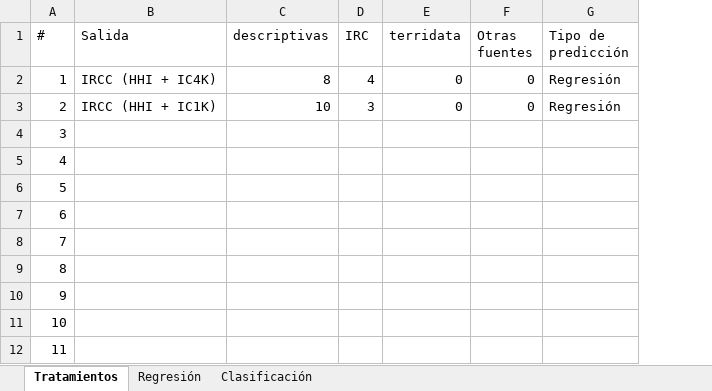
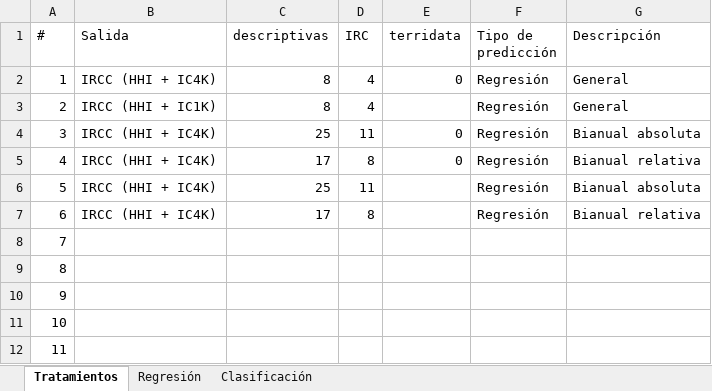
Before and after one commit to NicolasArrietaC/riesgo-concentracion-CPH, an Excel workbook: 5-Aprendizaje_maquina/Resultados/resumen de resultados.xlsx, sheet Tratamientos, drawn as a sheet; values as stored, in another font and other column widths than the file's, no borders; table styles not drawn; removed rows and columns are numbered as before the commit, all else as after; the diff names each change by its address in the sheet, - before the commit and + after, or states it on an @@ line.

Commit message:
actualización de tratamientos

```diff
--- a/5-Aprendizaje_maquina/Resultados/resumen de resultados.xlsx (sheet Tratamientos)
+++ b/5-Aprendizaje_maquina/Resultados/resumen de resultados.xlsx (sheet Tratamientos)
-column F (Otras fuentes), rows 2-3: 0 | 0
+column G (Descripción), rows 2-7: General | General | Bianual absoluta | Bianual relativa | Bianual absoluta | Bianual relativa
-C3 (descriptivas): 10
+C3 (descriptivas): 8
-D3 (IRC): 3
+D3 (IRC): 4
-E3 (terridata): 0
+E3 (terridata): (empty)
-B4:B7 (Salida): (empty)
+B4:B7 (Salida): IRCC (HHI + IC4K)
-C4 (descriptivas): (empty)
+C4 (descriptivas): 25
-D4 (IRC): (empty)
+D4 (IRC): 11
-E4:E5 (terridata): (empty)
+E4:E5 (terridata): 0
-F4:F7 (Tipo de predicción): (empty)
+F4:F7 (Tipo de predicción): Regresión
-C5 (descriptivas): (empty)
+C5 (descriptivas): 17
-D5 (IRC): (empty)
+D5 (IRC): 8
-C6 (descriptivas): (empty)
+C6 (descriptivas): 25
-D6 (IRC): (empty)
+D6 (IRC): 11
-C7 (descriptivas): (empty)
+C7 (descriptivas): 17
-D7 (IRC): (empty)
+D7 (IRC): 8
```
Also changed, not shown: sheet Regresión, 50 other files.
